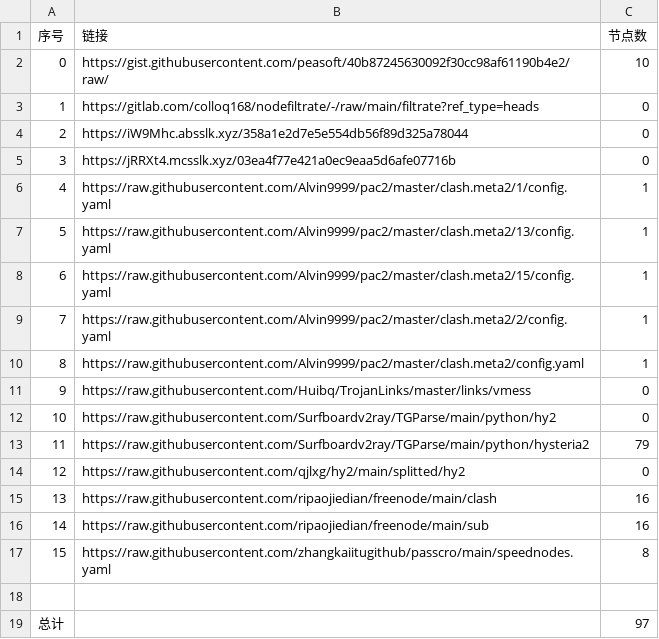
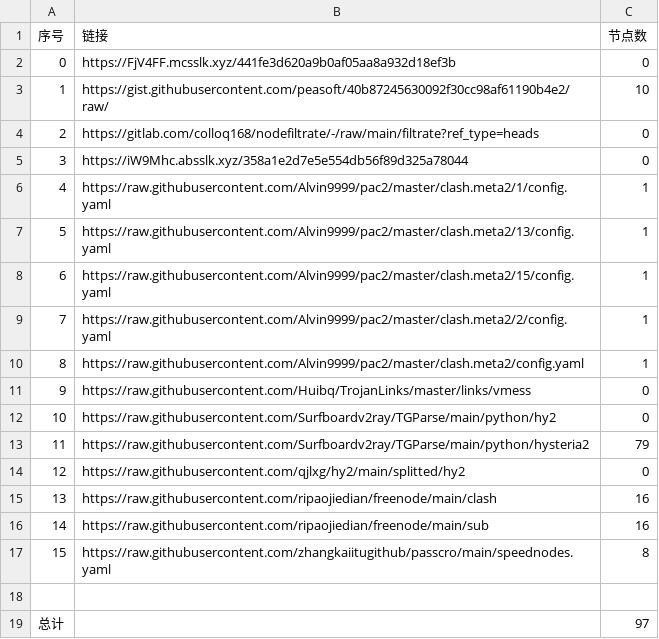
Before and after one commit to suanxidanian/NoMoreWalls, a CSV file: list_result.csv, drawn as a sheet; removed rows and columns are numbered as before the commit, all else as after; the diff names each change by its address in the sheet, - before the commit and + after, or states it on an @@ line.

```diff
--- a/list_result.csv
+++ b/list_result.csv
+row 2: 0 | https://FjV4FF.mcsslk.xyz/441fe3d620a9b0af05aa8a932d18ef3b | 0
@@ column A (序号) renumbered between rows 3 and 5 @@
-row 5: 3 | https://jRRXt4.mcsslk.xyz/03ea4f77e421a0ec9eaa5d6afe07716b | 0
```
Also changed, not shown: 3 other files.
